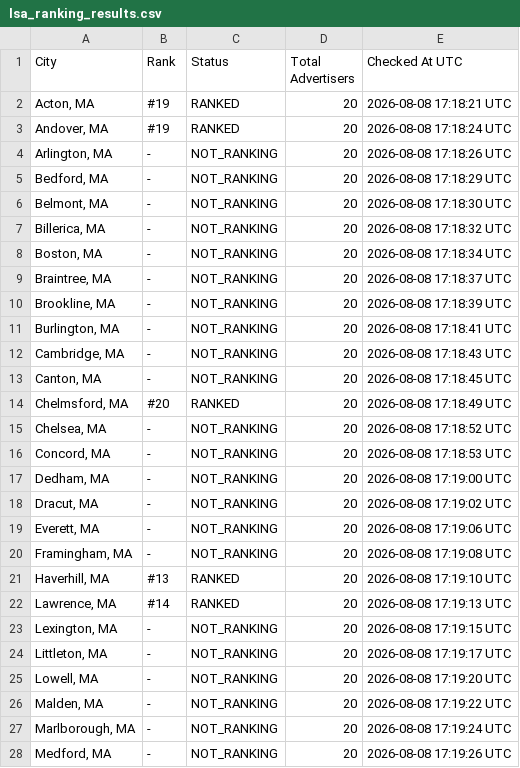
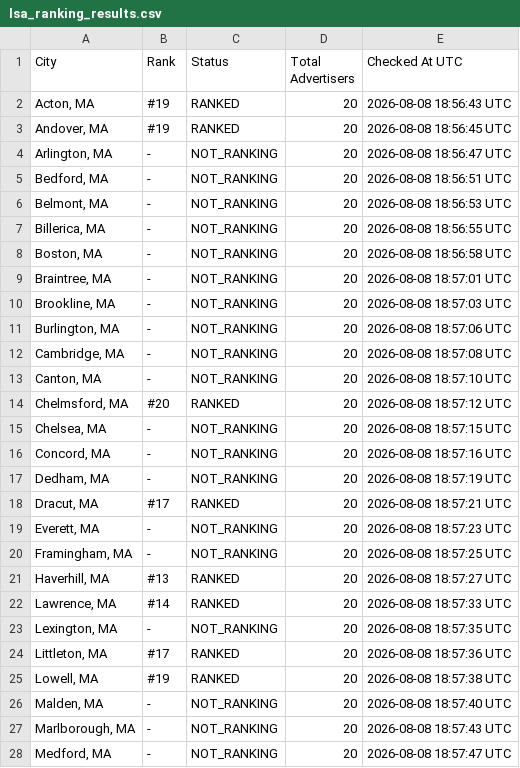
Before and after one commit to yasin-ads/apex-lsa-dashboard, a CSV file: data/lsa_ranking_results.csv, drawn as a sheet; only a part is shown; the diff covers the shown part only.

```diff
--- a/data/lsa_ranking_results.csv
+++ b/data/lsa_ranking_results.csv
@@ -1,28 +1,28 @@
 City,Rank,Status,Total Advertisers,Checked At UTC
-"Acton, MA",#19,RANKED,20,2026-08-08 17:18:21 UTC
-"Andover, MA",#19,RANKED,20,2026-08-08 17:18:24 UTC
-"Arlington, MA",-,NOT_RANKING,20,2026-08-08 17:18:26 UTC
-"Bedford, MA",-,NOT_RANKING,20,2026-08-08 17:18:29 UTC
-"Belmont, MA",-,NOT_RANKING,20,2026-08-08 17:18:30 UTC
-"Billerica, MA",-,NOT_RANKING,20,2026-08-08 17:18:32 UTC
-"Boston, MA",-,NOT_RANKING,20,2026-08-08 17:18:34 UTC
-"Braintree, MA",-,NOT_RANKING,20,2026-08-08 17:18:37 UTC
-"Brookline, MA",-,NOT_RANKING,20,2026-08-08 17:18:39 UTC
-"Burlington, MA",-,NOT_RANKING,20,2026-08-08 17:18:41 UTC
-"Cambridge, MA",-,NOT_RANKING,20,2026-08-08 17:18:43 UTC
-"Canton, MA",-,NOT_RANKING,20,2026-08-08 17:18:45 UTC
-"Chelmsford, MA",#20,RANKED,20,2026-08-08 17:18:49 UTC
-"Chelsea, MA",-,NOT_RANKING,20,2026-08-08 17:18:52 UTC
-"Concord, MA",-,NOT_RANKING,20,2026-08-08 17:18:53 UTC
-"Dedham, MA",-,NOT_RANKING,20,2026-08-08 17:19:00 UTC
-"Dracut, MA",-,NOT_RANKING,20,2026-08-08 17:19:02 UTC
-"Everett, MA",-,NOT_RANKING,20,2026-08-08 17:19:06 UTC
-"Framingham, MA",-,NOT_RANKING,20,2026-08-08 17:19:08 UTC
-"Haverhill, MA",#13,RANKED,20,2026-08-08 17:19:10 UTC
-"Lawrence, MA",#14,RANKED,20,2026-08-08 17:19:13 UTC
-"Lexington, MA",-,NOT_RANKING,20,2026-08-08 17:19:15 UTC
-"Littleton, MA",-,NOT_RANKING,20,2026-08-08 17:19:17 UTC
-"Lowell, MA",-,NOT_RANKING,20,2026-08-08 17:19:20 UTC
-"Malden, MA",-,NOT_RANKING,20,2026-08-08 17:19:22 UTC
-"Marlborough, MA",-,NOT_RANKING,20,2026-08-08 17:19:24 UTC
-"Medford, MA",-,NOT_RANKING,20,2026-08-08 17:19:26 UTC
+"Acton, MA",#19,RANKED,20,2026-08-08 18:56:43 UTC
+"Andover, MA",#19,RANKED,20,2026-08-08 18:56:45 UTC
+"Arlington, MA",-,NOT_RANKING,20,2026-08-08 18:56:47 UTC
+"Bedford, MA",-,NOT_RANKING,20,2026-08-08 18:56:51 UTC
+"Belmont, MA",-,NOT_RANKING,20,2026-08-08 18:56:53 UTC
+"Billerica, MA",-,NOT_RANKING,20,2026-08-08 18:56:55 UTC
+"Boston, MA",-,NOT_RANKING,20,2026-08-08 18:56:58 UTC
+"Braintree, MA",-,NOT_RANKING,20,2026-08-08 18:57:01 UTC
+"Brookline, MA",-,NOT_RANKING,20,2026-08-08 18:57:03 UTC
+"Burlington, MA",-,NOT_RANKING,20,2026-08-08 18:57:06 UTC
+"Cambridge, MA",-,NOT_RANKING,20,2026-08-08 18:57:08 UTC
+"Canton, MA",-,NOT_RANKING,20,2026-08-08 18:57:10 UTC
+"Chelmsford, MA",#20,RANKED,20,2026-08-08 18:57:12 UTC
+"Chelsea, MA",-,NOT_RANKING,20,2026-08-08 18:57:15 UTC
+"Concord, MA",-,NOT_RANKING,20,2026-08-08 18:57:16 UTC
+"Dedham, MA",-,NOT_RANKING,20,2026-08-08 18:57:19 UTC
+"Dracut, MA",#17,RANKED,20,2026-08-08 18:57:21 UTC
+"Everett, MA",-,NOT_RANKING,20,2026-08-08 18:57:23 UTC
+"Framingham, MA",-,NOT_RANKING,20,2026-08-08 18:57:25 UTC
+"Haverhill, MA",#13,RANKED,20,2026-08-08 18:57:27 UTC
+"Lawrence, MA",#14,RANKED,20,2026-08-08 18:57:33 UTC
+"Lexington, MA",-,NOT_RANKING,20,2026-08-08 18:57:35 UTC
+"Littleton, MA",#17,RANKED,20,2026-08-08 18:57:36 UTC
+"Lowell, MA",#19,RANKED,20,2026-08-08 18:57:38 UTC
+"Malden, MA",-,NOT_RANKING,20,2026-08-08 18:57:40 UTC
+"Marlborough, MA",-,NOT_RANKING,20,2026-08-08 18:57:43 UTC
+"Medford, MA",-,NOT_RANKING,20,2026-08-08 18:57:47 UTC
```
Also changed, not shown: 29 edited cells elsewhere in this file, 2 other files.
